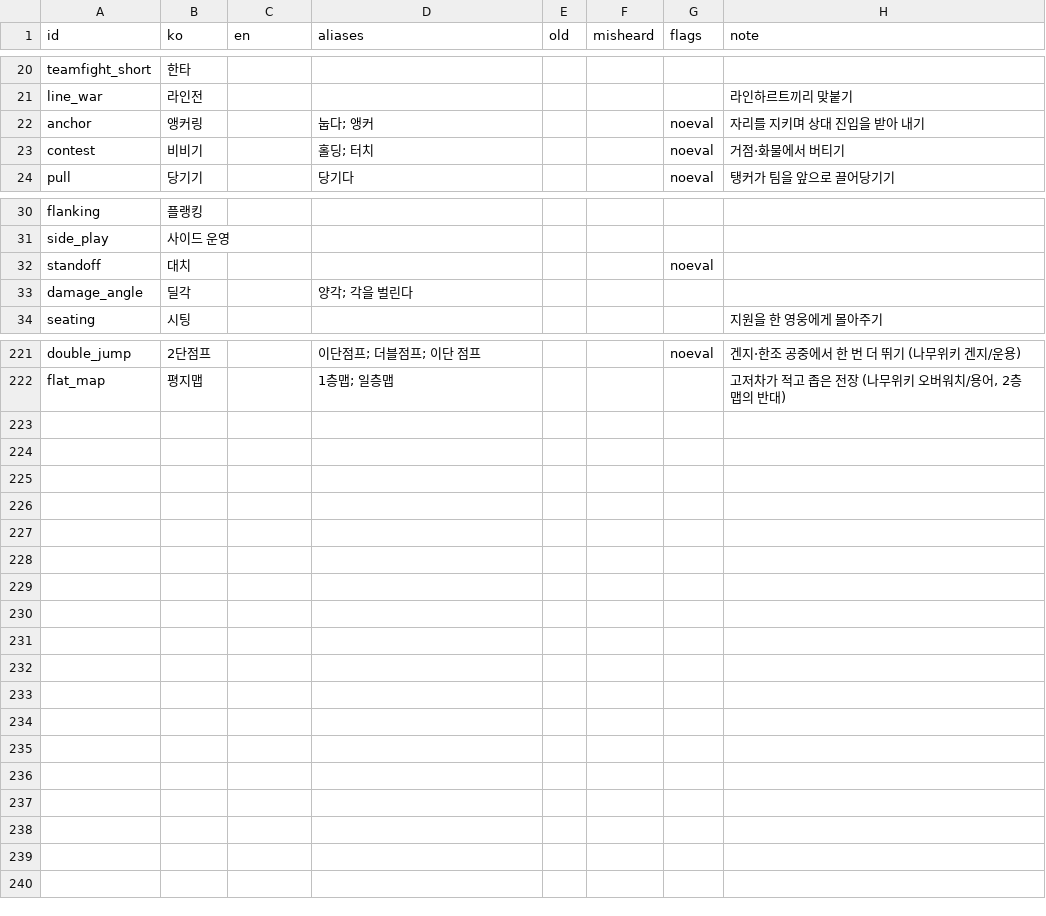
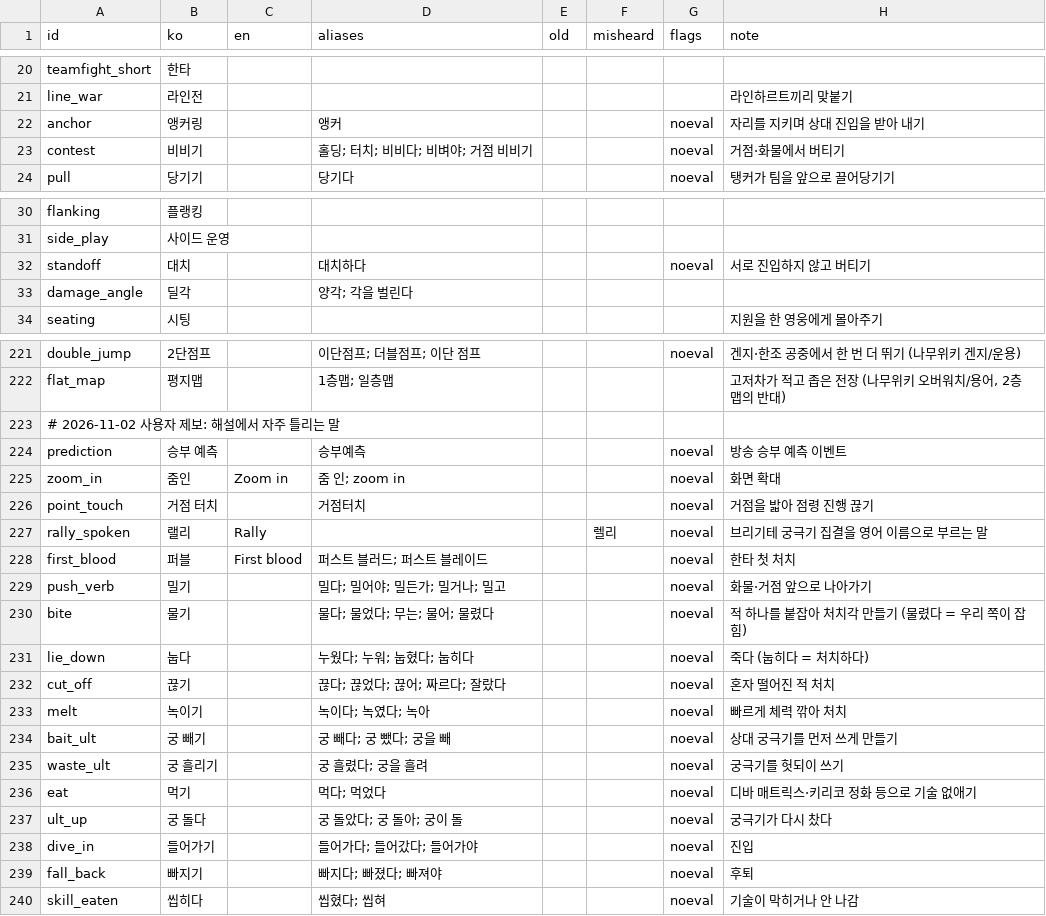
Before and after one commit to Dominicus0830/OverFilm, a TSV file: packs/overwatch/ko/glossary/slang.tsv, drawn as a sheet; only a part is shown, gaps mark what is left out; the diff covers the shown part only.

```diff
--- a/packs/overwatch/ko/glossary/slang.tsv
+++ b/packs/overwatch/ko/glossary/slang.tsv
@@ -21,4 +21,4 @@ teamfight_short	한타
 line_war	라인전						라인하르트끼리 맞붙기
-anchor	앵커링		눕다; 앵커			noeval	자리를 지키며 상대 진입을 받아 내기
-contest	비비기		홀딩; 터치			noeval	거점·화물에서 버티기
+anchor	앵커링		앵커			noeval	자리를 지키며 상대 진입을 받아 내기
+contest	비비기		홀딩; 터치; 비비다; 비벼야; 거점 비비기			noeval	거점·화물에서 버티기
 pull	당기기		당기다			noeval	탱커가 팀을 앞으로 끌어당기기
@@ -31,3 +31,3 @@ flanking	플랭킹
 side_play	사이드 운영
-standoff	대치					noeval
+standoff	대치		대치하다			noeval	서로 진입하지 않고 버티기
 damage_angle	딜각		양각; 각을 벌린다
@@ -222 +222,19 @@ double_jump	2단점프		이단점프; 더블점프; 이단 점프			noeval	겐
 flat_map	평지맵		1층맵; 일층맵				고저차가 적고 좁은 전장 (나무위키 오버워치/용어, 2층맵의 반대)
+# 2026-11-02 사용자 제보: 해설에서 자주 틀리는 말
+prediction	승부 예측		승부예측			noeval	방송 승부 예측 이벤트
+zoom_in	줌인	Zoom in	줌 인; zoom in			noeval	화면 확대
+point_touch	거점 터치		거점터치			noeval	거점을 밟아 점령 진행 끊기
+rally_spoken	랠리	Rally			렐리	noeval	브리기테 궁극기 집결을 영어 이름으로 부르는 말
+first_blood	퍼블	First blood	퍼스트 블러드; 퍼스트 블레이드			noeval	한타 첫 처치
+push_verb	밀기		밀다; 밀어야; 밀든가; 밀거나; 밀고			noeval	화물·거점 앞으로 나아가기
+bite	물기		물다; 물었다; 무는; 물어; 물렸다			noeval	적 하나를 붙잡아 처치각 만들기 (물렸다 = 우리 쪽이 잡힘)
+lie_down	눕다		누웠다; 누워; 눕혔다; 눕히다			noeval	죽다 (눕히다 = 처치하다)
+cut_off	끊기		끊다; 끊었다; 끊어; 짜르다; 잘랐다			noeval	혼자 떨어진 적 처치
+melt	녹이기		녹이다; 녹였다; 녹아			noeval	빠르게 체력 깎아 처치
+bait_ult	궁 빼기		궁 빼다; 궁 뺐다; 궁을 빼			noeval	상대 궁극기를 먼저 쓰게 만들기
+waste_ult	궁 흘리기		궁 흘렸다; 궁을 흘려			noeval	궁극기를 헛되이 쓰기
+eat	먹기		먹다; 먹었다			noeval	디바 매트릭스·키리코 정화 등으로 기술 없애기
+ult_up	궁 돌다		궁 돌았다; 궁 돌아; 궁이 돌			noeval	궁극기가 다시 찼다
+dive_in	들어가기		들어가다; 들어갔다; 들어가야			noeval	진입
+fall_back	빠지기		빠지다; 빠졌다; 빠져야			noeval	후퇴
+skill_eaten	씹히다		씹혔다; 씹혀			noeval	기술이 막히거나 안 나감
```
Also changed, not shown: 2 edited cells elsewhere in this file, packs/overwatch/ko/glossary/abilities.tsv, packs/overwatch/ko/glossary/heroes.tsv, 10 other files.
